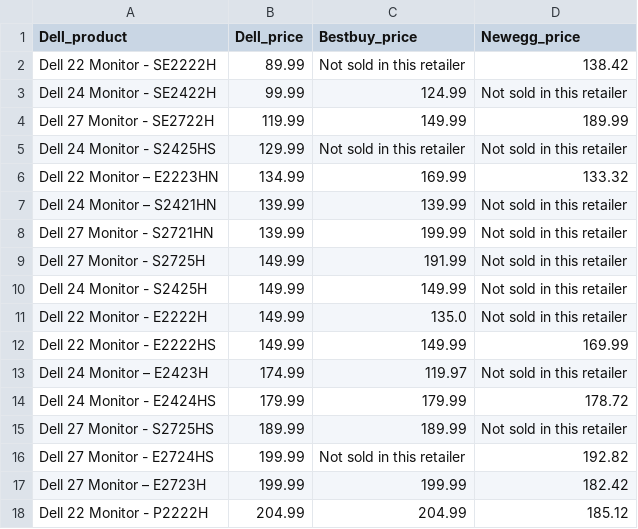
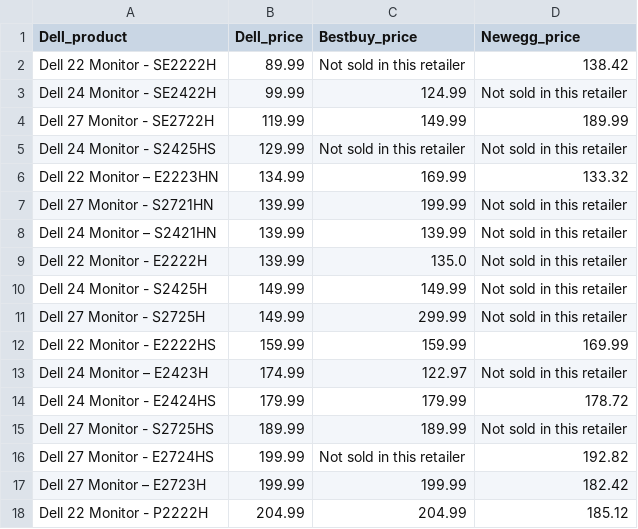
Before and after one commit to sunshineagoo17/brainstation-industry-project-local-install, a CSV file: server/scripts/data/combined_product_data_20240629.csv (was server/scripts/data/combined_product_data_20240627.csv), drawn as a sheet; only a part is shown; the diff covers the shown part only.

```diff
--- a/server/scripts/data/combined_product_data_20240627.csv
+++ b/server/scripts/data/combined_product_data_20240629.csv
@@ -6,9 +6,9 @@ Dell 24 Monitor - S2425HS,129.99,Not sold in this retailer,Not sold in this reta
 Dell 22 Monitor – E2223HN,134.99,169.99,133.32
+Dell 27 Monitor - S2721HN,139.99,199.99,Not sold in this retailer
 Dell 24 Monitor – S2421HN,139.99,139.99,Not sold in this retailer
-Dell 27 Monitor - S2721HN,139.99,199.99,Not sold in this retailer
-Dell 27 Monitor - S2725H,149.99,191.99,Not sold in this retailer
+Dell 22 Monitor - E2222H,139.99,135.0,Not sold in this retailer
 Dell 24 Monitor - S2425H,149.99,149.99,Not sold in this retailer
-Dell 22 Monitor - E2222H,149.99,135.0,Not sold in this retailer
-Dell 22 Monitor - E2222HS,149.99,149.99,169.99
-Dell 24 Monitor – E2423H,174.99,119.97,Not sold in this retailer
+Dell 27 Monitor - S2725H,149.99,299.99,Not sold in this retailer
+Dell 22 Monitor - E2222HS,159.99,159.99,169.99
+Dell 24 Monitor – E2423H,174.99,122.97,Not sold in this retailer
 Dell 24 Monitor - E2424HS,179.99,179.99,178.72
```
Also changed, not shown: 6 added rows, 6 removed rows, 3 moved rows and 12 edited cells elsewhere in this file, server/scripts/data/bestbuy_comparison_20240629.csv, server/scripts/data/bestbuy_dell_monitor_20240629.csv, 8 other files.
